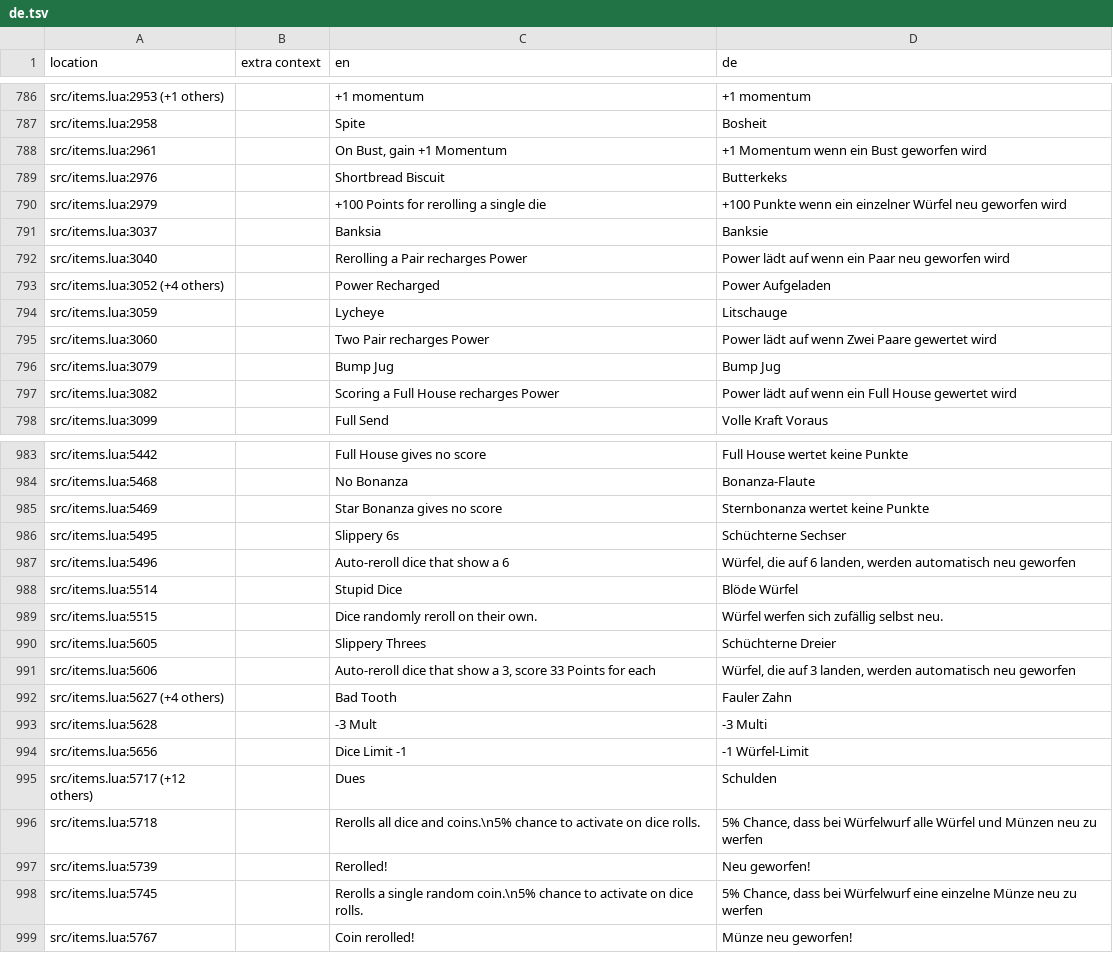
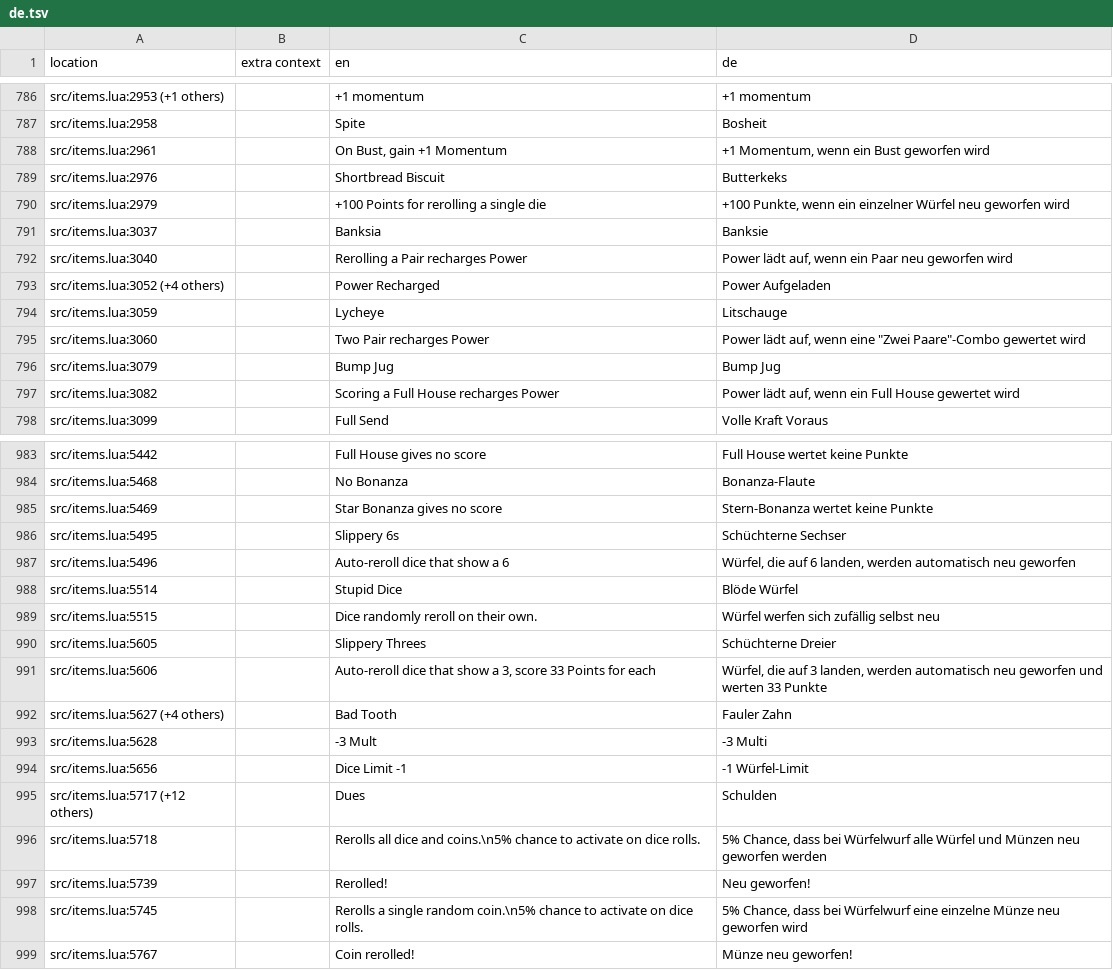
Before and after one commit to 1bardesign/dhne-translation, a TSV file: de.tsv, drawn as a sheet; only a part is shown, gaps mark what is left out; the diff covers the shown part only.

```diff
--- a/de.tsv
+++ b/de.tsv
@@ -787,12 +787,12 @@ src/items.lua:2953 (+1 others)		+1 momentum	+1 momentum
 src/items.lua:2958		Spite	Bosheit
-src/items.lua:2961		On Bust, gain +1 Momentum	+1 Momentum wenn ein Bust geworfen wird
+src/items.lua:2961		On Bust, gain +1 Momentum	+1 Momentum, wenn ein Bust geworfen wird
 src/items.lua:2976		Shortbread Biscuit	Butterkeks
-src/items.lua:2979		+100 Points for rerolling a single die	+100 Punkte wenn ein einzelner Würfel neu geworfen wird
+src/items.lua:2979		+100 Points for rerolling a single die	+100 Punkte, wenn ein einzelner Würfel neu geworfen wird
 src/items.lua:3037		Banksia	Banksie
-src/items.lua:3040		Rerolling a Pair recharges Power	Power lädt auf wenn ein Paar neu geworfen wird
+src/items.lua:3040		Rerolling a Pair recharges Power	Power lädt auf, wenn ein Paar neu geworfen wird
 src/items.lua:3052 (+4 others)		Power Recharged	Power Aufgeladen
 src/items.lua:3059		Lycheye	Litschauge
-src/items.lua:3060		Two Pair recharges Power	Power lädt auf wenn Zwei Paare gewertet wird
+src/items.lua:3060		Two Pair recharges Power	"Power lädt auf, wenn eine ""Zwei Paare""-Combo gewertet wird"
 src/items.lua:3079		Bump Jug	Bump Jug
-src/items.lua:3082		Scoring a Full House recharges Power	Power lädt auf wenn ein Full House gewertet wird
+src/items.lua:3082		Scoring a Full House recharges Power	Power lädt auf, wenn ein Full House gewertet wird
 src/items.lua:3099		Full Send	Volle Kraft Voraus
@@ -984,3 +984,3 @@ src/items.lua:5442		Full House gives no score	Full House wertet keine Punkte
 src/items.lua:5468		No Bonanza	Bonanza-Flaute
-src/items.lua:5469		Star Bonanza gives no score	Sternbonanza wertet keine Punkte
+src/items.lua:5469		Star Bonanza gives no score	Stern-Bonanza wertet keine Punkte
 src/items.lua:5495		Slippery 6s	Schüchterne Sechser
@@ -988,5 +988,5 @@ src/items.lua:5496		Auto-reroll dice that show a 6	Würfel, die auf 6 landen, we
 src/items.lua:5514		Stupid Dice	Blöde Würfel
-src/items.lua:5515		Dice randomly reroll on their own.	Würfel werfen sich zufällig selbst neu.
+src/items.lua:5515		Dice randomly reroll on their own.	Würfel werfen sich zufällig selbst neu
 src/items.lua:5605		Slippery Threes	Schüchterne Dreier
-src/items.lua:5606		Auto-reroll dice that show a 3, score 33 Points for each	Würfel, die auf 3 landen, werden automatisch neu geworfen
+src/items.lua:5606		Auto-reroll dice that show a 3, score 33 Points for each	Würfel, die auf 3 landen, werden automatisch neu geworfen und werten 33 Punkte
 src/items.lua:5627 (+4 others)		Bad Tooth	Fauler Zahn
@@ -995,5 +995,5 @@ src/items.lua:5656		Dice Limit -1	-1 Würfel-Limit
 src/items.lua:5717 (+12 others)		Dues	Schulden
-src/items.lua:5718		Rerolls all dice and coins.\n5% chance to activate on dice rolls.	5% Chance, dass bei Würfelwurf alle Würfel und Münzen neu zu werfen
+src/items.lua:5718		Rerolls all dice and coins.\n5% chance to activate on dice rolls.	5% Chance, dass bei Würfelwurf alle Würfel und Münzen neu geworfen werden
 src/items.lua:5739		Rerolled!	Neu geworfen!
-src/items.lua:5745		Rerolls a single random coin.\n5% chance to activate on dice rolls.	5% Chance, dass bei Würfelwurf eine einzelne Münze neu zu werfen
+src/items.lua:5745		Rerolls a single random coin.\n5% chance to activate on dice rolls.	5% Chance, dass bei Würfelwurf eine einzelne Münze neu geworfen wird
 src/items.lua:5767		Coin rerolled!	Münze neu geworfen!
```
Also changed, not shown: 15 edited cells elsewhere in this file, de_notes.tsv.
